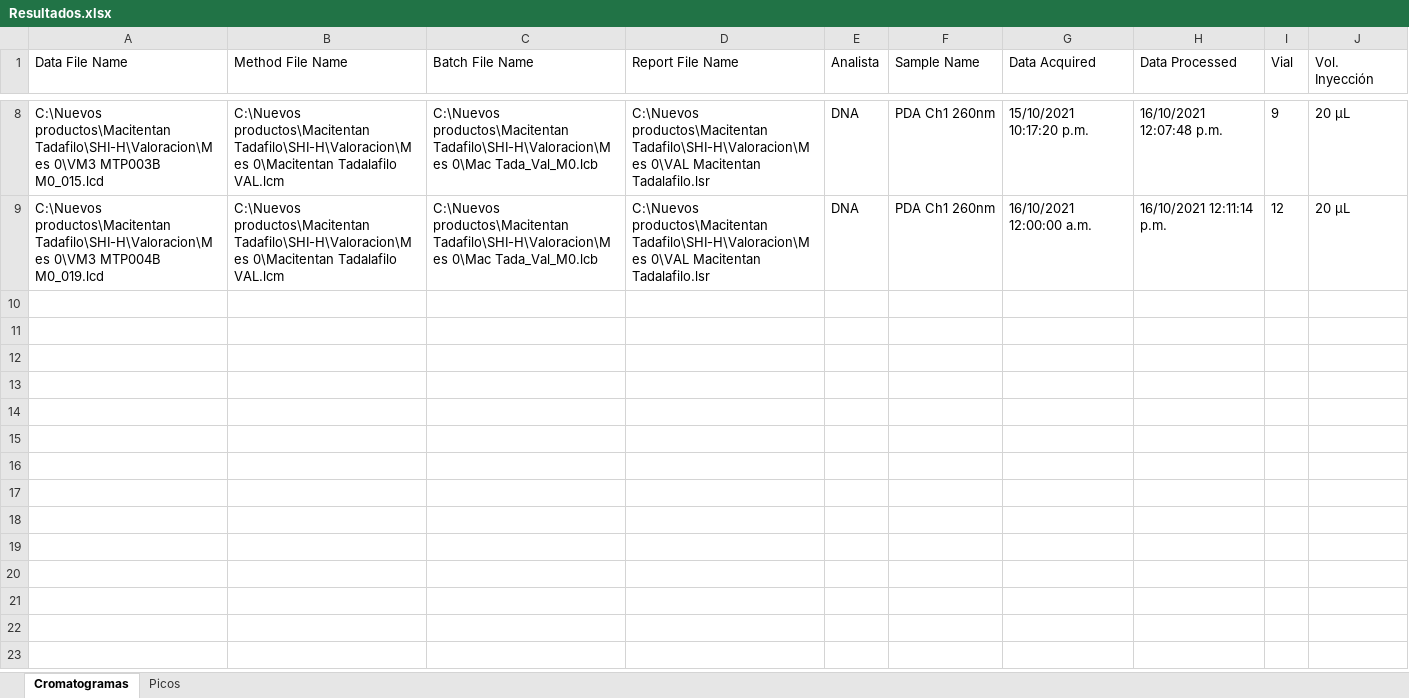
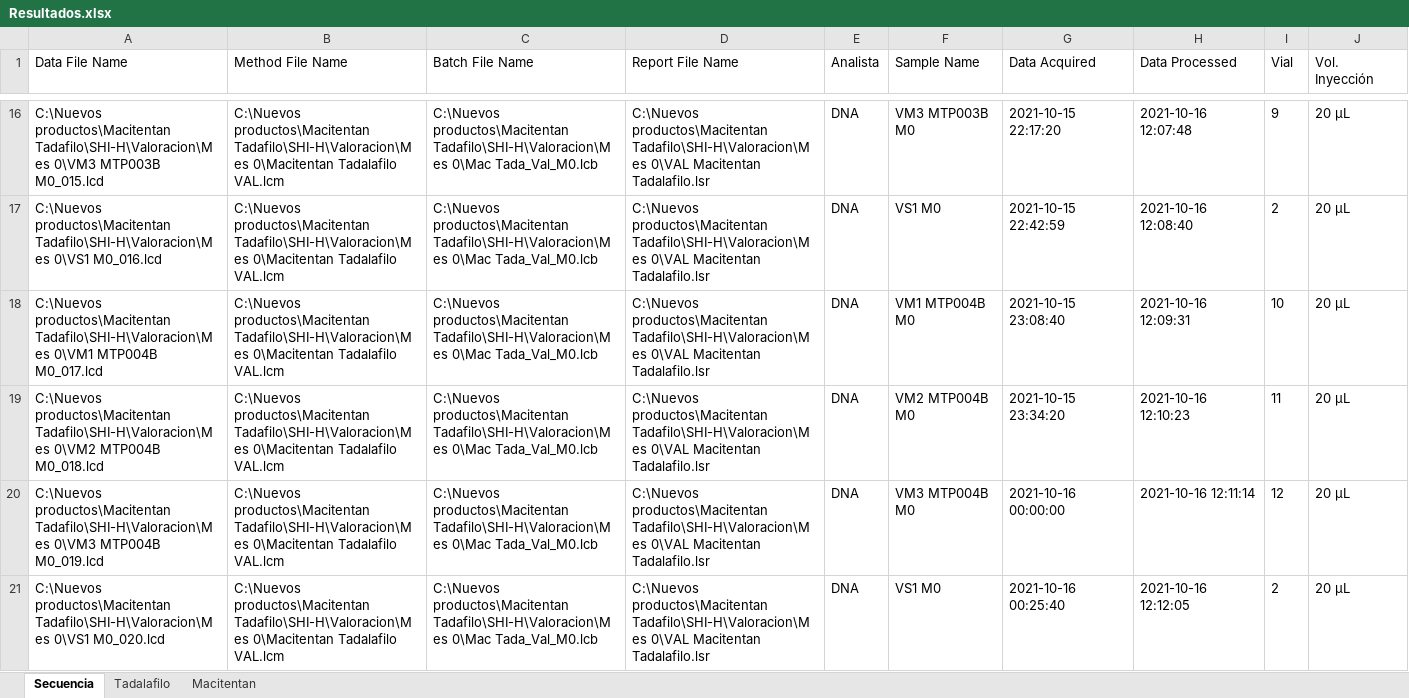
Before and after one commit to brunovalenzisi/PDFExtractor, an Excel workbook: Resultados.xlsx, sheet Secuencia, drawn as a sheet; only a part is shown, gaps mark what is left out; values as stored, in another font and other column widths than the file's, no borders; addresses are those after the commit; the diff covers the shown part only; the diff names each change by its address in the sheet, - before the commit and + after, or states it on an @@ line.

```diff
--- a/Resultados.xlsx (sheet Secuencia)
+++ b/Resultados.xlsx (sheet Secuencia)
-sheet tab: Cromatogramas
+sheet tab: Secuencia
-sheet tab: Picos
+sheet tab: Tadalafilo
+sheet tab: Macitentan
-F16 (Sample Name): PDA Ch1 260nm
+F16 (Sample Name): VM3 MTP003B M0
-G16 (Data Acquired): 15/10/2021 10:17:20 p.m.
+G16 (Data Acquired): 2021-10-15 22:17:20
-H16 (Data Processed): 16/10/2021 12:07:48 p.m.
+H16 (Data Processed): 2021-10-16 12:07:48
+row 17: C:\Nuevos productos\Macitentan Tadafilo\SHI-H\Valoracion\Mes 0\VS1 M0_016.lcd | C:\Nuevos productos\Macitentan Tadafilo\SHI-H\Valoracion\Mes 0\Macitentan Tadalafilo VAL.lcm | C:\Nuevos productos\Macitentan Tadafilo\SHI-H\Valoracion\Mes 0\Mac Tada_Val_M0.lcb | C:\Nuevos productos\Macitentan Tadafilo\SHI-H\Valoracion\Mes 0\VAL Macitentan Tadalafilo.lsr | DNA | VS1 M0 | 2021-10-15 22:42:59 | 2021-10-16 12:08:40 | 2 | 20 µL
+row 18: C:\Nuevos productos\Macitentan Tadafilo\SHI-H\Valoracion\Mes 0\VM1 MTP004B M0_017.lcd | C:\Nuevos productos\Macitentan Tadafilo\SHI-H\Valoracion\Mes 0\Macitentan Tadalafilo VAL.lcm | C:\Nuevos productos\Macitentan Tadafilo\SHI-H\Valoracion\Mes 0\Mac Tada_Val_M0.lcb | C:\Nuevos productos\Macitentan Tadafilo\SHI-H\Valoracion\Mes 0\VAL Macitentan Tadalafilo.lsr | DNA | VM1 MTP004B M0 | 2021-10-15 23:08:40 | 2021-10-16 12:09:31 | 10 | 20 µL
+row 19: C:\Nuevos productos\Macitentan Tadafilo\SHI-H\Valoracion\Mes 0\VM2 MTP004B M0_018.lcd | C:\Nuevos productos\Macitentan Tadafilo\SHI-H\Valoracion\Mes 0\Macitentan Tadalafilo VAL.lcm | C:\Nuevos productos\Macitentan Tadafilo\SHI-H\Valoracion\Mes 0\Mac Tada_Val_M0.lcb | C:\Nuevos productos\Macitentan Tadafilo\SHI-H\Valoracion\Mes 0\VAL Macitentan Tadalafilo.lsr | DNA | VM2 MTP004B M0 | 2021-10-15 23:34:20 | 2021-10-16 12:10:23 | 11 | 20 µL
-F20 (Sample Name): PDA Ch1 260nm
+F20 (Sample Name): VM3 MTP004B M0
-G20 (Data Acquired): 16/10/2021 12:00:00 a.m.
+G20 (Data Acquired): 2021-10-16 00:00:00
-H20 (Data Processed): 16/10/2021 12:11:14 p.m.
+H20 (Data Processed): 2021-10-16 12:11:14
+row 21: C:\Nuevos productos\Macitentan Tadafilo\SHI-H\Valoracion\Mes 0\VS1 M0_020.lcd | C:\Nuevos productos\Macitentan Tadafilo\SHI-H\Valoracion\Mes 0\Macitentan Tadalafilo VAL.lcm | C:\Nuevos productos\Macitentan Tadafilo\SHI-H\Valoracion\Mes 0\Mac Tada_Val_M0.lcb | C:\Nuevos productos\Macitentan Tadafilo\SHI-H\Valoracion\Mes 0\VAL Macitentan Tadalafilo.lsr | DNA | VS1 M0 | 2021-10-16 00:25:40 | 2021-10-16 12:12:05 | 2 | 20 µL
```
Also changed, not shown: 8 added rows and 24 edited cells elsewhere in this sheet, sheet Tadalafilo, 5 other files.
